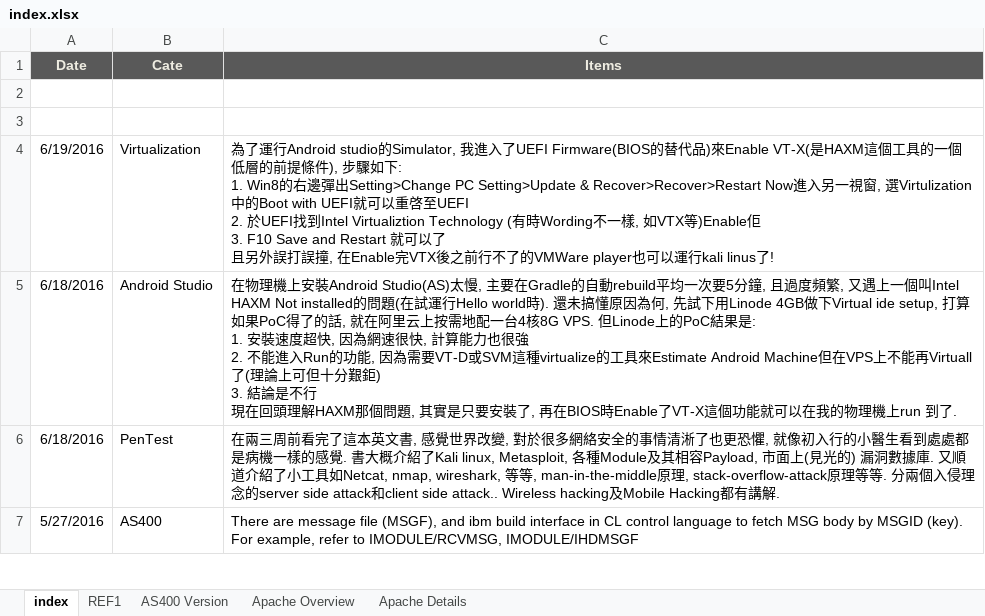
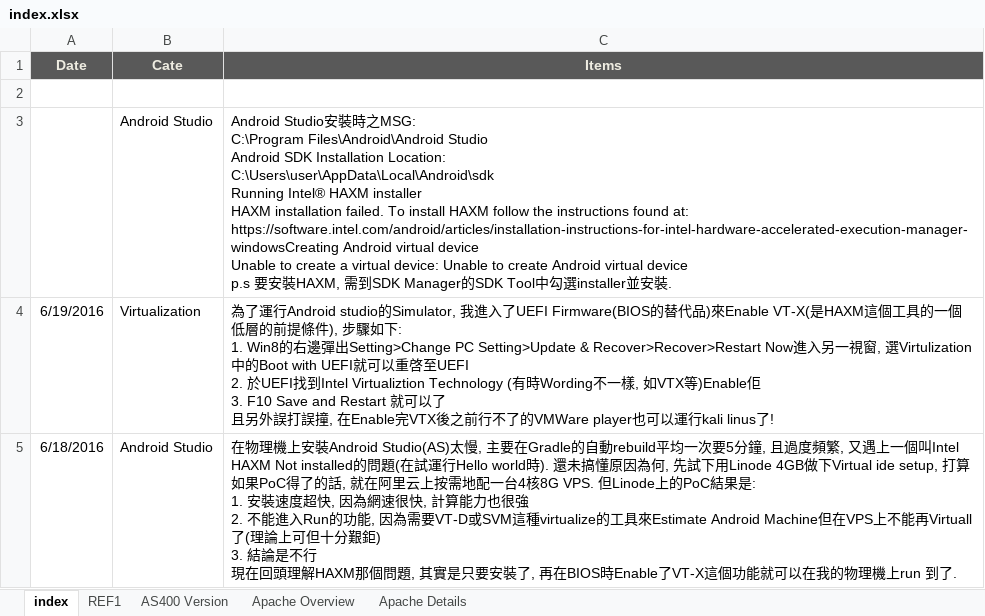
Before and after one commit to mylesieong/code_library, an Excel workbook: index.xlsx, sheet index, drawn as a sheet; only a part is shown; the shorter side is filled out with more unchanged rows; values as stored, in another font and other column widths than the file's, no borders; charts and pictures not drawn; ↵ is a line break in a cell; the diff names each change by its address in the sheet, - before the commit and + after, or states it on an @@ line.

Commit message:
add aandroid studio install message note

```diff
--- a/index.xlsx (sheet index)
+++ b/index.xlsx (sheet index)
-row 3: (empty)
+row 3:  | Android Studio | Android Studio安裝時之MSG: ↵ C:\Program Files\Android\Android Studio ↵ Android SDK Installation Location: ↵ C:\Users\user\AppData\Local\Android\sdk ↵ Running Intel® HAXM installer ↵ HAXM installation failed. To install HAXM follow the instructions found at: https://software.intel.com/android/articles/installation-instructions-for-intel-hardware-accelerated-execution-manager-windowsCreating Android virtual device ↵ Unable to create a virtual device: Unable to create Android virtual device ↵ p.s 要安裝HAXM, 需到SDK Manager的SDK Tool中勾選installer並安裝.
```
